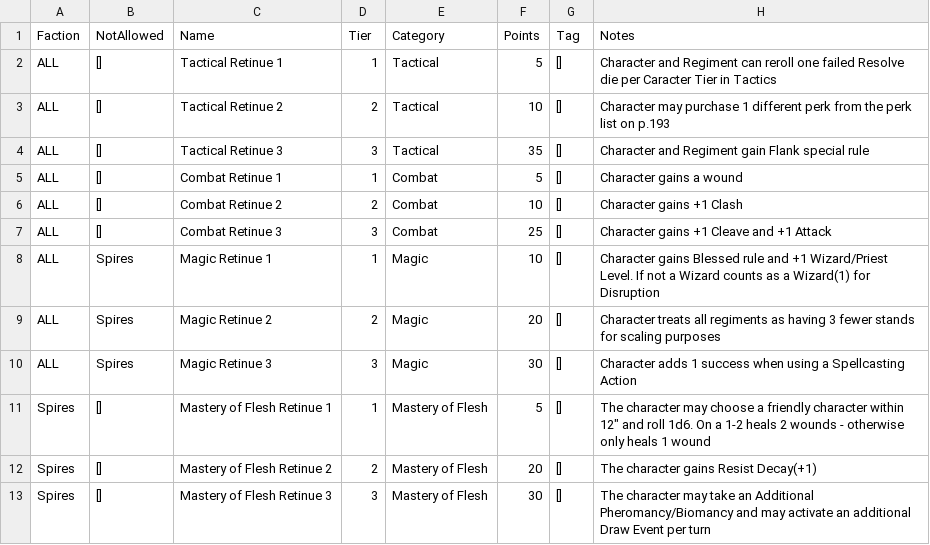
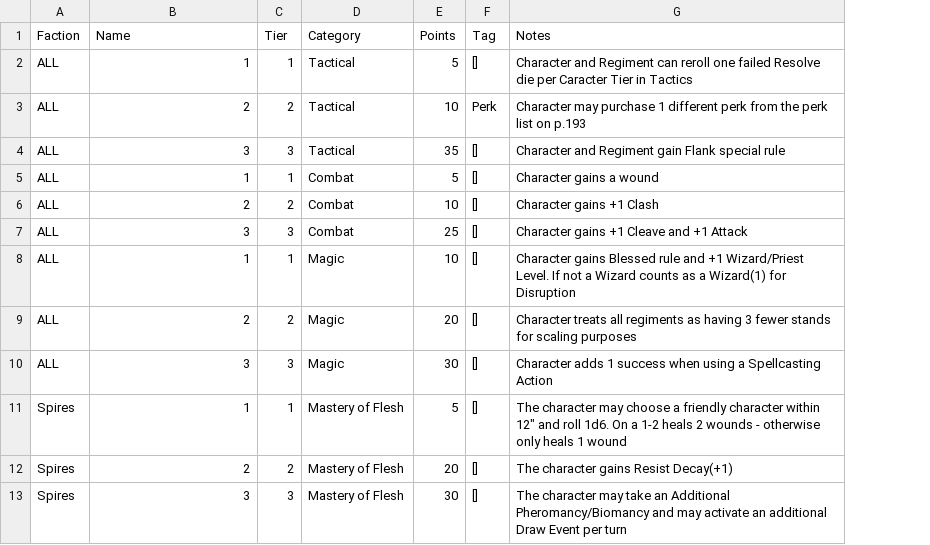
Before and after one commit to auticus/ConquestBuilder, a CSV file: ConquestBuilder/Data/ConquestRetinues.csv, drawn as a sheet; removed rows and columns are numbered as before the commit, all else as after; the diff names each change by its address in the sheet, - before the commit and + after, or states it on an @@ line.

Commit message:
What the fuck did this not get committed with the other changes....

```diff
--- a/ConquestBuilder/Data/ConquestRetinues.csv
+++ b/ConquestBuilder/Data/ConquestRetinues.csv
-column B (NotAllowed), rows 2-13: [] | [] | [] | [] | [] | [] | Spires | Spires | Spires | [] | [] | []
-B2 (Name): Tactical Retinue 1
+B2 (Name): 1
-B3 (Name): Tactical Retinue 2
+B3 (Name): 2
-F3 (Tag): []
+F3 (Tag): Perk
-B4 (Name): Tactical Retinue 3
+B4 (Name): 3
-B5 (Name): Combat Retinue 1
+B5 (Name): 1
-B6 (Name): Combat Retinue 2
+B6 (Name): 2
-B7 (Name): Combat Retinue 3
+B7 (Name): 3
-B8 (Name): Magic Retinue 1
+B8 (Name): 1
-B9 (Name): Magic Retinue 2
+B9 (Name): 2
-B10 (Name): Magic Retinue 3
+B10 (Name): 3
-B11 (Name): Mastery of Flesh Retinue 1
+B11 (Name): 1
-B12 (Name): Mastery of Flesh Retinue 2
+B12 (Name): 2
-B13 (Name): Mastery of Flesh Retinue 3
+B13 (Name): 3
```
